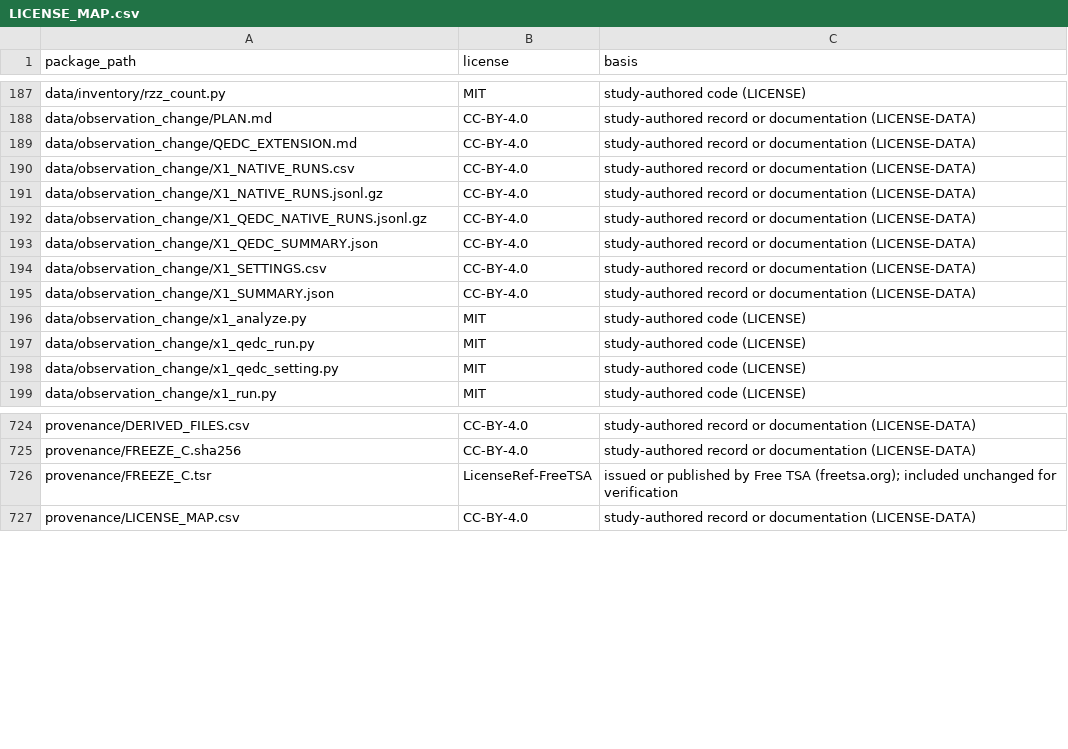
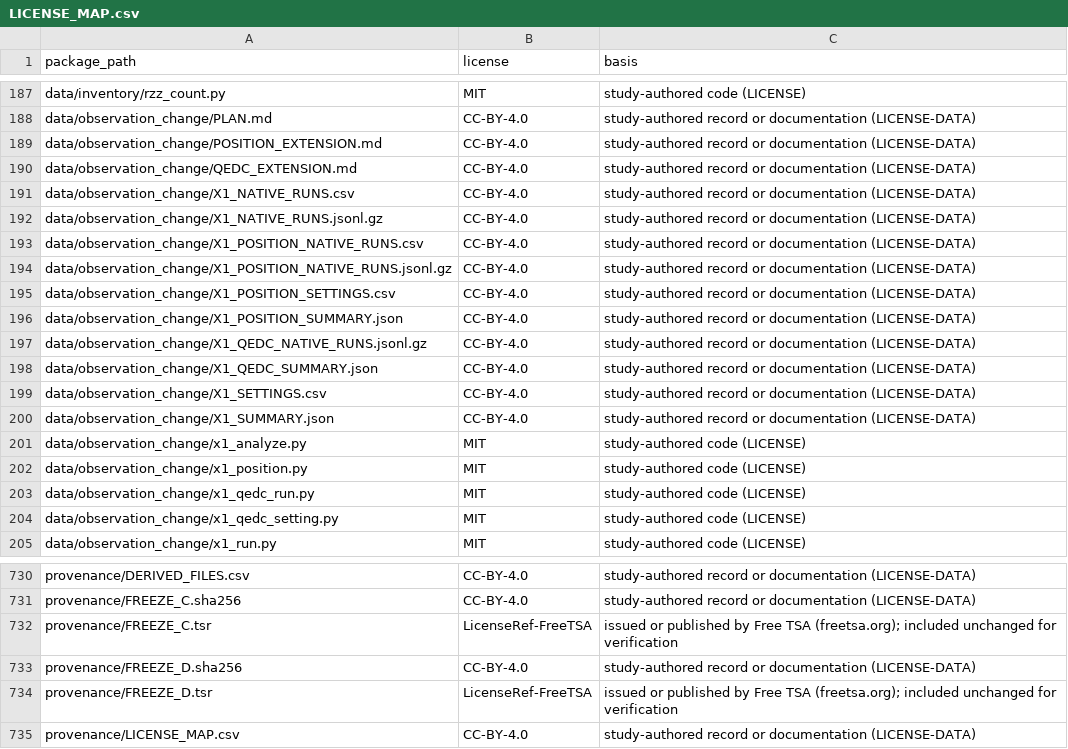
Before and after one commit to Bossy-Ye/QSURVDIAG, a CSV file: provenance/LICENSE_MAP.csv, drawn as a sheet; only a part is shown, gaps mark what is left out; the diff names each change by its address in the sheet, - before the commit and + after, or states it on an @@ line.

Commit message:
Separating settings at later positions

```diff
--- a/provenance/LICENSE_MAP.csv
+++ b/provenance/LICENSE_MAP.csv
+row 189: data/observation_change/POSITION_EXTENSION.md | CC-BY-4.0 | study-authored record or documentation (LICENSE-DATA)
+row 193: data/observation_change/X1_POSITION_NATIVE_RUNS.csv | CC-BY-4.0 | study-authored record or documentation (LICENSE-DATA)
+row 194: data/observation_change/X1_POSITION_NATIVE_RUNS.jsonl.gz | CC-BY-4.0 | study-authored record or documentation (LICENSE-DATA)
+row 195: data/observation_change/X1_POSITION_SETTINGS.csv | CC-BY-4.0 | study-authored record or documentation (LICENSE-DATA)
+row 196: data/observation_change/X1_POSITION_SUMMARY.json | CC-BY-4.0 | study-authored record or documentation (LICENSE-DATA)
+row 202: data/observation_change/x1_position.py | MIT | study-authored code (LICENSE)
+row 733: provenance/FREEZE_D.sha256 | CC-BY-4.0 | study-authored record or documentation (LICENSE-DATA)
+row 734: provenance/FREEZE_D.tsr | LicenseRef-FreeTSA | issued or published by Free TSA (freetsa.org); included unchanged for verification
```
Also changed, not shown: expected/experiments_expected.csv, 16 other files.
